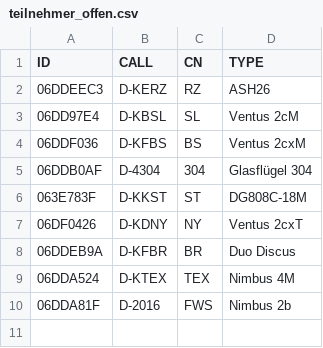
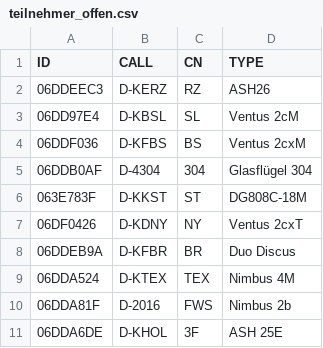
Before and after one commit to Scumi/VF_Bronkow, a CSV file: teilnehmer_offen.csv, drawn as a sheet.

```diff
--- a/teilnehmer_offen.csv
+++ b/teilnehmer_offen.csv
@@ -10 +10,2 @@ ID,CALL,CN,TYPE
 06DDA81F,D-2016,FWS,Nimbus 2b
+06DDA6DE,D-KHOL,3F,ASH 25E
```
Also changed, not shown: teilnehmer.csv, teilnehmer_club.csv.
